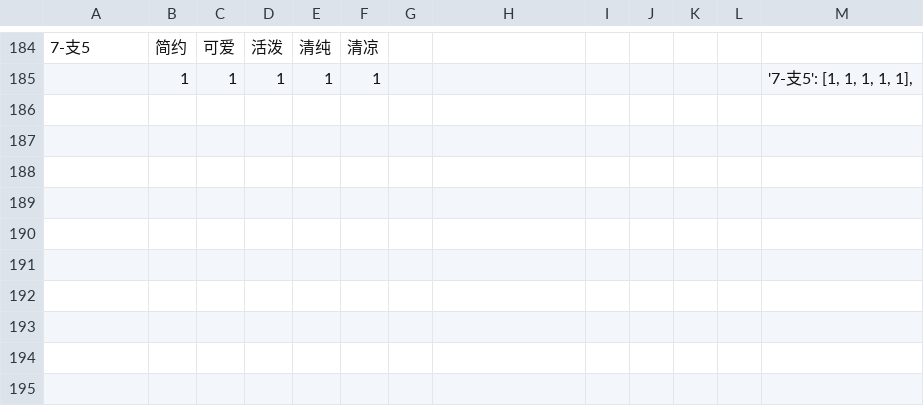
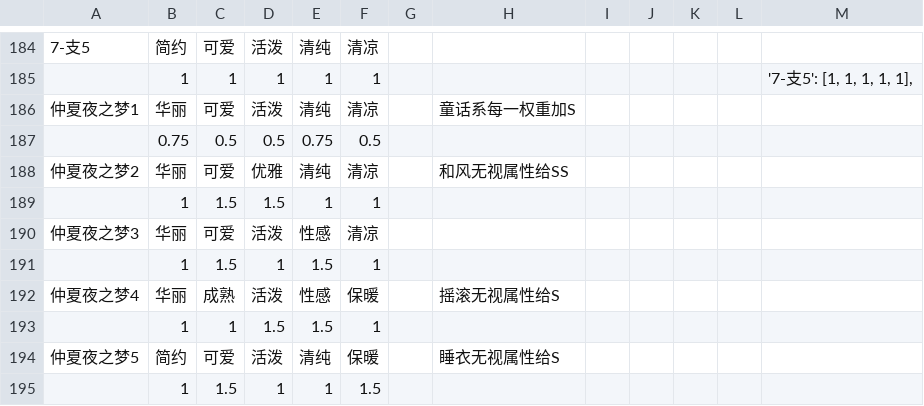
Before and after one commit to ivangift/nikkiup2u3, a CSV file: raw/levels.csv, drawn as a sheet; only a part is shown, gaps mark what is left out; the diff names each change by its address in the sheet, - before the commit and + after, or states it on an @@ line.

Commit message:
update levels

```diff
--- a/raw/levels.csv
+++ b/raw/levels.csv
+row 186: 仲夏夜之梦1 | 华丽 | 可爱 | 活泼 | 清纯 | 清凉 |  | 童话系每一权重加S
+row 187:  | 0.75 | 0.5 | 0.5 | 0.75 | 0.5
+row 188: 仲夏夜之梦2 | 华丽 | 可爱 | 优雅 | 清纯 | 清凉 |  | 和风无视属性给SS
+row 189:  | 1 | 1.5 | 1.5 | 1 | 1
+row 190: 仲夏夜之梦3 | 华丽 | 可爱 | 活泼 | 性感 | 清凉
+row 191:  | 1 | 1.5 | 1 | 1.5 | 1
+row 192: 仲夏夜之梦4 | 华丽 | 成熟 | 活泼 | 性感 | 保暖 |  | 摇滚无视属性给S
+row 193:  | 1 | 1 | 1.5 | 1.5 | 1
+row 194: 仲夏夜之梦5 | 简约 | 可爱 | 活泼 | 清纯 | 保暖 |  | 睡衣无视属性给S
+row 195:  | 1 | 1.5 | 1 | 1 | 1.5
```
Also changed, not shown: 3 other files.
